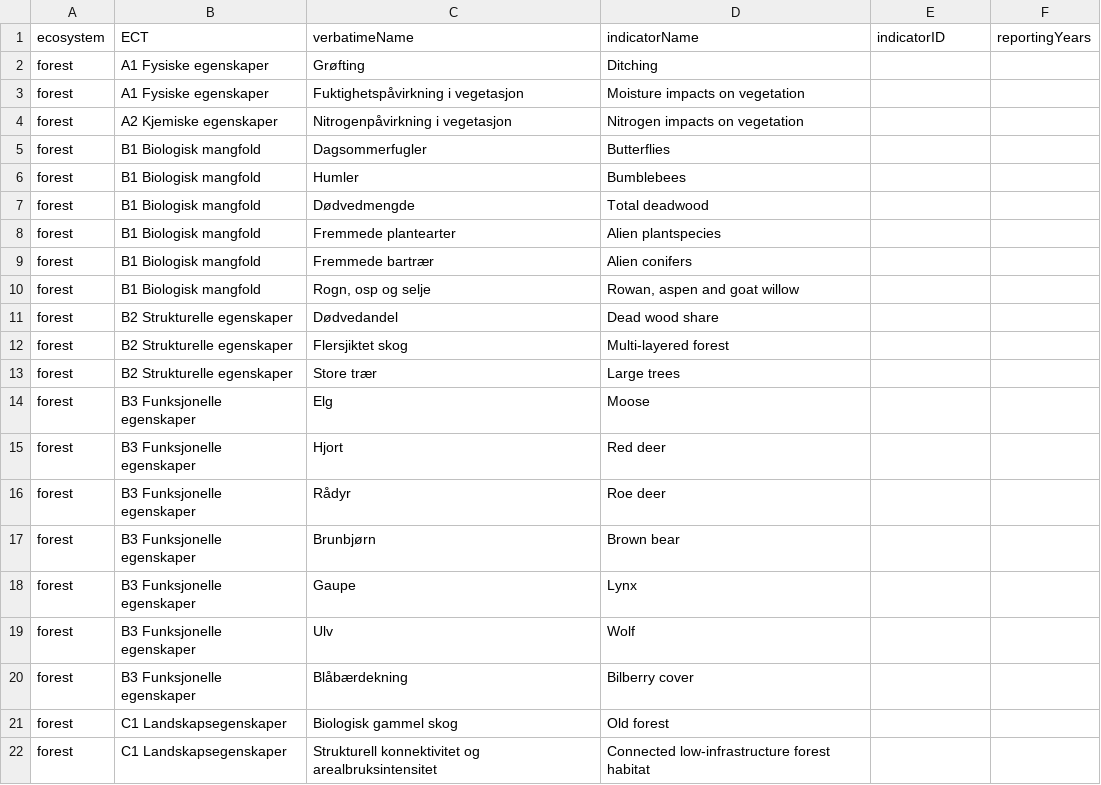
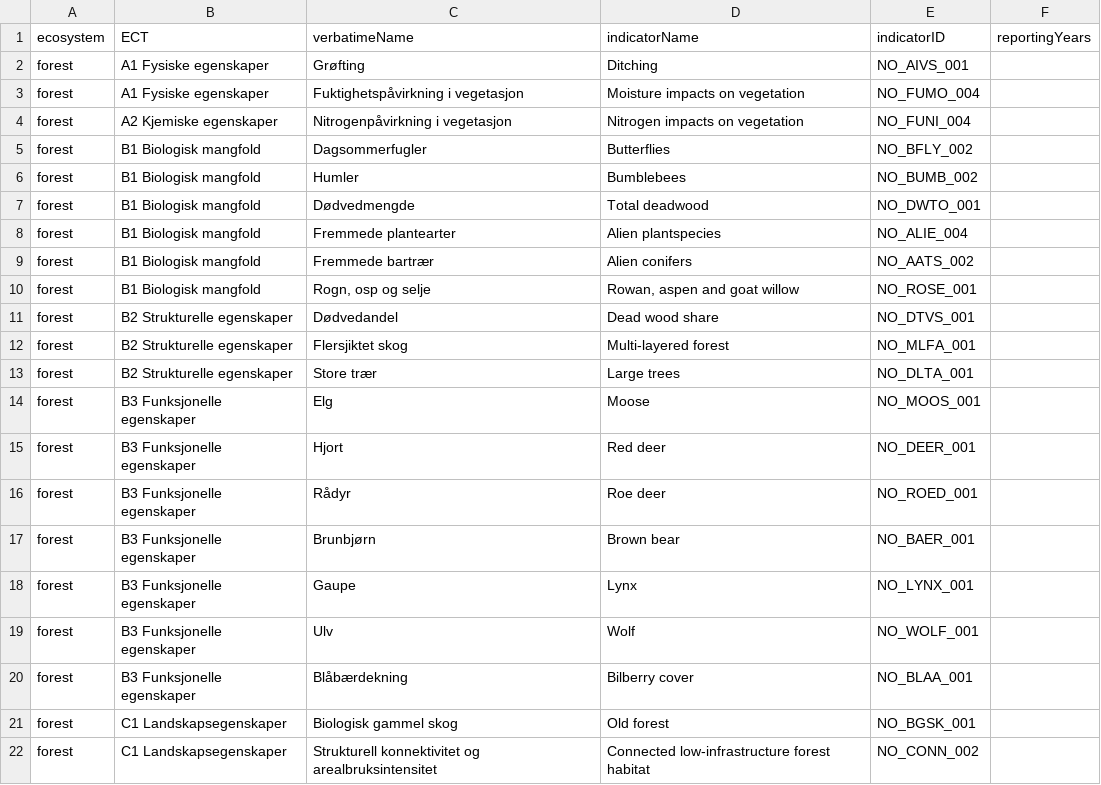
Before and after one commit to NINAnor/ecRxiv, a CSV file: data/indicators_2026.csv, drawn as a sheet.

Commit message:
refactor: update indicator catalog and enhance documentation
- Renamed entries in the indicator catalog for clarity, changing "Dead trees by volume as share of volume of all trees in productive forests" to "Dead wood share" and "Total deadwood" for consistency.
- Removed the `name_to_id_overrides` function to streamline the code and improve maintainability.
- Updated the HTML and QMD documentation to reflect changes in indicator names and ensure accurate representation of data.
- Added new entries in the indicators CSV file with corresponding IDs for better tracking and reporting.

```diff
--- a/data/indicators_2026.csv
+++ b/data/indicators_2026.csv
@@ -1,22 +1,22 @@
 ecosystem,ECT,verbatimeName,indicatorName,indicatorID,reportingYears
-forest,A1 Fysiske egenskaper ,Grøfting ,Ditching,,
-forest,A1 Fysiske egenskaper ,Fuktighetspåvirkning i vegetasjon ,Moisture impacts on vegetation,,
-forest,A2 Kjemiske egenskaper ,Nitrogenpåvirkning i vegetasjon,Nitrogen impacts on vegetation,,
-forest,B1 Biologisk mangfold ,Dagsommerfugler,Butterflies,,
-forest,B1 Biologisk mangfold ,Humler  ,Bumblebees,,
-forest,B1 Biologisk mangfold ,Dødvedmengde,Total deadwood,,
-forest,B1 Biologisk mangfold ,Fremmede plantearter  ,Alien plantspecies,,
-forest,B1 Biologisk mangfold ,Fremmede bartrær,Alien conifers,,
-forest,B1 Biologisk mangfold ,"Rogn, osp og selje ","Rowan, aspen and goat willow",,
-forest,B2 Strukturelle egenskaper ,Dødvedandel,Dead wood share,,
-forest,B2 Strukturelle egenskaper ,Flersjiktet skog ,Multi-layered forest,,
-forest,B2 Strukturelle egenskaper ,Store trær,Large trees,,
-forest,B3 Funksjonelle egenskaper ,Elg  ,Moose,,
-forest,B3 Funksjonelle egenskaper ,Hjort ,Red deer,,
-forest,B3 Funksjonelle egenskaper ,Rådyr ,Roe deer,,
-forest,B3 Funksjonelle egenskaper ,Brunbjørn ,Brown bear,,
-forest,B3 Funksjonelle egenskaper ,Gaupe ,Lynx,,
-forest,B3 Funksjonelle egenskaper ,Ulv ,Wolf,,
-forest,B3 Funksjonelle egenskaper ,Blåbærdekning ,Bilberry cover,,
-forest,C1 Landskapsegenskaper ,Biologisk gammel skog,Old forest,,
-forest,C1 Landskapsegenskaper ,Strukturell konnektivitet og arealbruksintensitet ,Connected low-infrastructure forest habitat,,
+forest,A1 Fysiske egenskaper ,Grøfting ,Ditching,NO_AIVS_001,
+forest,A1 Fysiske egenskaper ,Fuktighetspåvirkning i vegetasjon ,Moisture impacts on vegetation,NO_FUMO_004,
+forest,A2 Kjemiske egenskaper ,Nitrogenpåvirkning i vegetasjon,Nitrogen impacts on vegetation,NO_FUNI_004,
+forest,B1 Biologisk mangfold ,Dagsommerfugler,Butterflies,NO_BFLY_002,
+forest,B1 Biologisk mangfold ,Humler  ,Bumblebees,NO_BUMB_002,
+forest,B1 Biologisk mangfold ,Dødvedmengde,Total deadwood,NO_DWTO_001,
+forest,B1 Biologisk mangfold ,Fremmede plantearter  ,Alien plantspecies,NO_ALIE_004,
+forest,B1 Biologisk mangfold ,Fremmede bartrær,Alien conifers,NO_AATS_002,
+forest,B1 Biologisk mangfold ,"Rogn, osp og selje ","Rowan, aspen and goat willow",NO_ROSE_001,
+forest,B2 Strukturelle egenskaper ,Dødvedandel,Dead wood share,NO_DTVS_001,
+forest,B2 Strukturelle egenskaper ,Flersjiktet skog ,Multi-layered forest,NO_MLFA_001,
+forest,B2 Strukturelle egenskaper ,Store trær,Large trees,NO_DLTA_001,
+forest,B3 Funksjonelle egenskaper ,Elg  ,Moose,NO_MOOS_001,
+forest,B3 Funksjonelle egenskaper ,Hjort ,Red deer,NO_DEER_001,
+forest,B3 Funksjonelle egenskaper ,Rådyr ,Roe deer,NO_ROED_001,
+forest,B3 Funksjonelle egenskaper ,Brunbjørn ,Brown bear,NO_BAER_001,
+forest,B3 Funksjonelle egenskaper ,Gaupe ,Lynx,NO_LYNX_001,
+forest,B3 Funksjonelle egenskaper ,Ulv ,Wolf,NO_WOLF_001,
+forest,B3 Funksjonelle egenskaper ,Blåbærdekning ,Bilberry cover,NO_BLAA_001,
+forest,C1 Landskapsegenskaper ,Biologisk gammel skog,Old forest,NO_BGSK_001,
+forest,C1 Landskapsegenskaper ,Strukturell konnektivitet og arealbruksintensitet ,Connected low-infrastructure forest habitat,NO_CONN_002,
```
Also changed, not shown: 19 other files.
